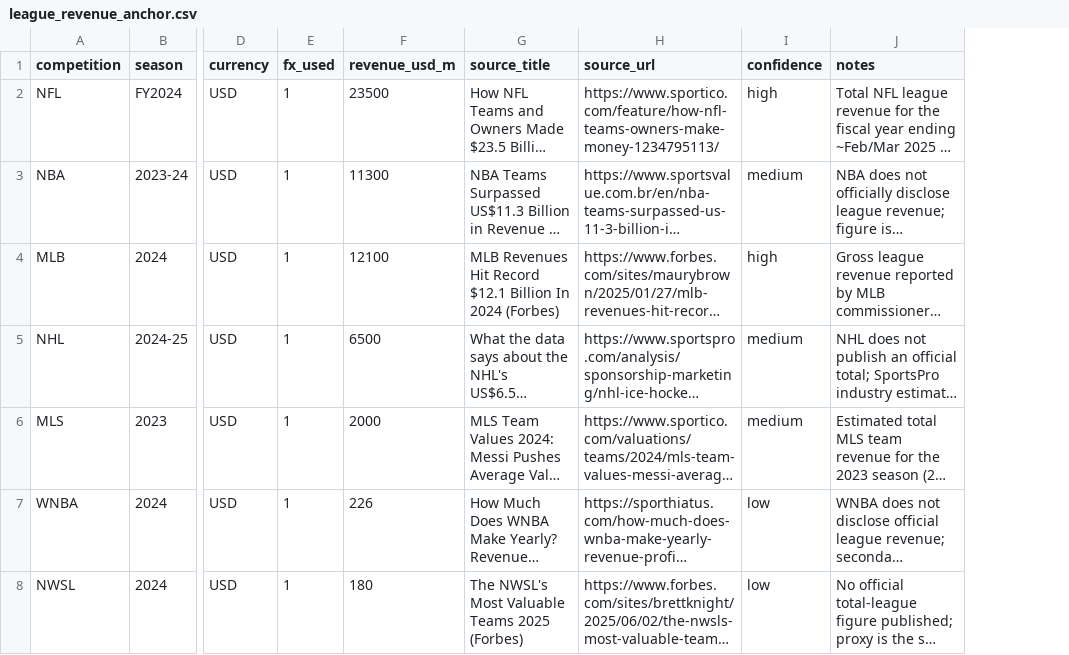
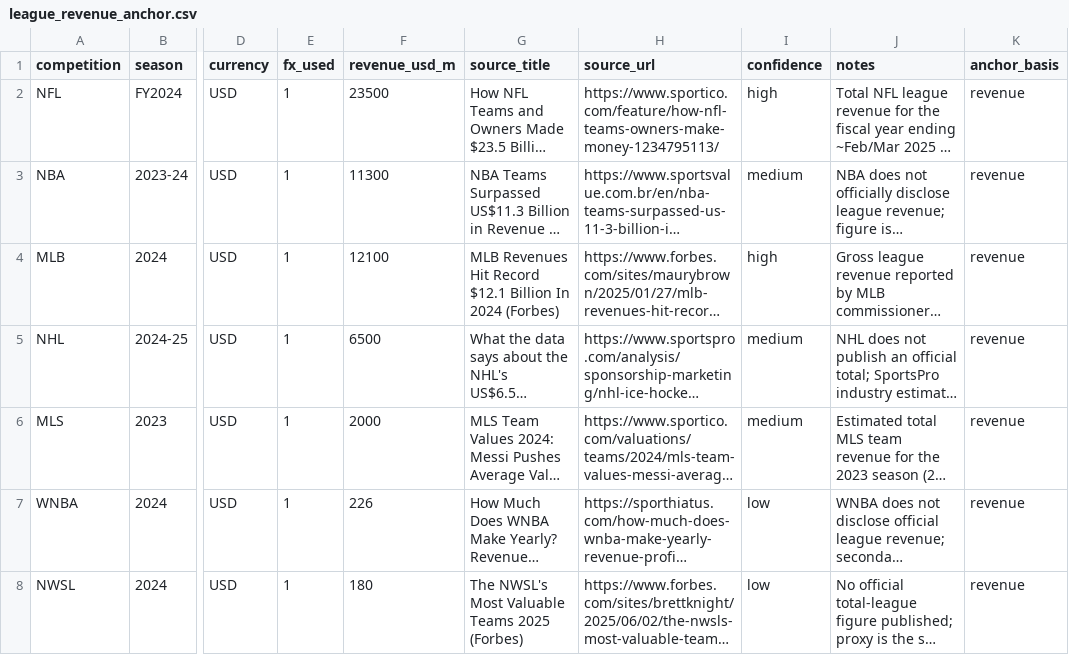
Before and after one commit to ashwin-desikan/metro-power-rankings, a CSV file: scripts/fans/league_revenue_anchor.csv, drawn as a sheet; only a part is shown, gaps mark what is left out; long unchanged cells end in …; the diff covers the shown part only; the diff names each change by its address in the sheet, - before the commit and + after, or states it on an @@ line.

```diff
--- a/scripts/fans/league_revenue_anchor.csv
+++ b/scripts/fans/league_revenue_anchor.csv
+column K (anchor_basis), rows 2-8: all revenue
```
Also changed, not shown: 8 edited cells elsewhere in this file, 45 other files.
